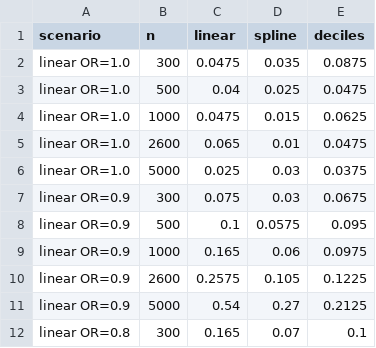
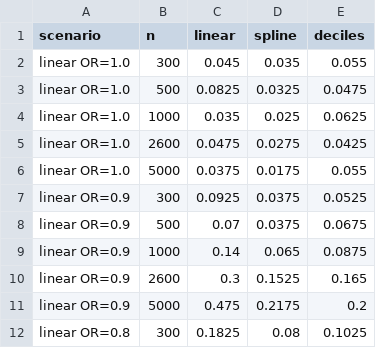
Before and after one commit to NajibaTagougui/metacausal-polycog, a CSV file: results_diagnostic/diagnostic_oc.csv, drawn as a sheet; only a part is shown; the diff covers the shown part only.

```diff
--- a/results_diagnostic/diagnostic_oc.csv
+++ b/results_diagnostic/diagnostic_oc.csv
@@ -1,12 +1,12 @@
 scenario,n,linear,spline,deciles
-linear OR=1.0,300,0.0475,0.035,0.0875
-linear OR=1.0,500,0.04,0.025,0.0475
-linear OR=1.0,1000,0.0475,0.015,0.0625
-linear OR=1.0,2600,0.065,0.01,0.0475
-linear OR=1.0,5000,0.025,0.03,0.0375
-linear OR=0.9,300,0.075,0.03,0.0675
-linear OR=0.9,500,0.1,0.0575,0.095
-linear OR=0.9,1000,0.165,0.06,0.0975
-linear OR=0.9,2600,0.2575,0.105,0.1225
-linear OR=0.9,5000,0.54,0.27,0.2125
-linear OR=0.8,300,0.165,0.07,0.1
+linear OR=1.0,300,0.045,0.035,0.055
+linear OR=1.0,500,0.0825,0.0325,0.0475
+linear OR=1.0,1000,0.035,0.025,0.0625
+linear OR=1.0,2600,0.0475,0.0275,0.0425
+linear OR=1.0,5000,0.0375,0.0175,0.055
+linear OR=0.9,300,0.0925,0.0375,0.0525
+linear OR=0.9,500,0.07,0.0375,0.0675
+linear OR=0.9,1000,0.14,0.065,0.0875
+linear OR=0.9,2600,0.3,0.1525,0.165
+linear OR=0.9,5000,0.475,0.2175,0.2
+linear OR=0.8,300,0.1825,0.08,0.1025
```
Also changed, not shown: 3 added rows, 3 removed rows and 80 edited cells elsewhere in this file.
